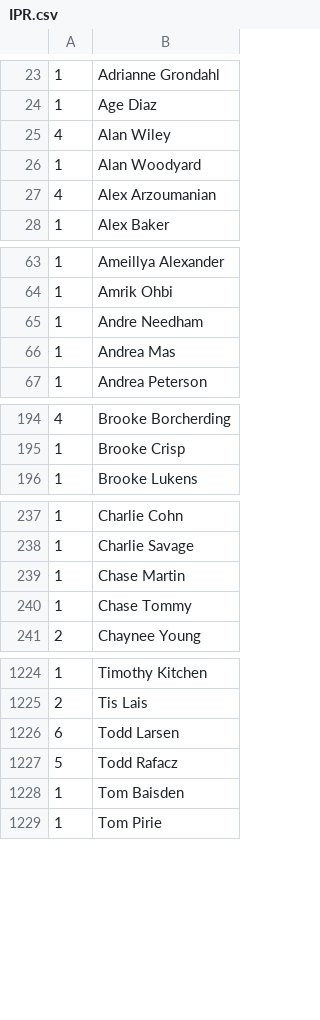
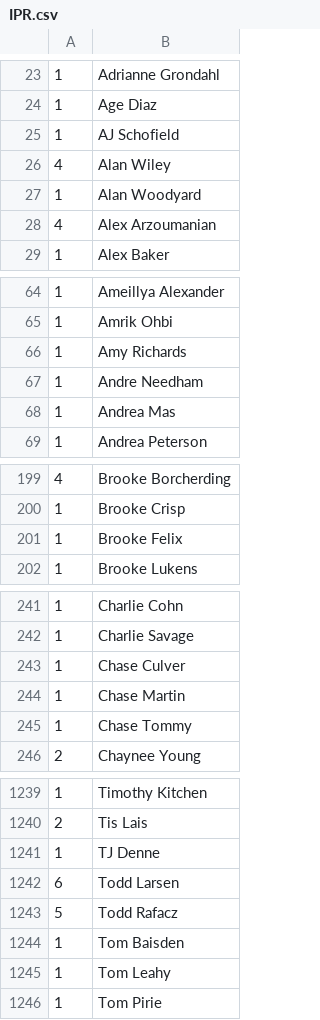
Before and after one commit to Invader-Zim/mnp-data-archive, a CSV file: IPR.csv, drawn as a sheet; only a part is shown, gaps mark what is left out; the diff covers the shown part only.

```diff
--- a/IPR.csv
+++ b/IPR.csv
@@ -24,2 +24,3 @@
 1,Age Diaz
+1,AJ Schofield
 4,Alan Wiley
@@ -64,2 +65,3 @@
 1,Amrik Ohbi
+1,Amy Richards
 1,Andre Needham
@@ -195,2 +200,3 @@
 1,Brooke Crisp
+1,Brooke Felix
 1,Brooke Lukens
@@ -238,2 +242,3 @@
 1,Charlie Savage
+1,Chase Culver
 1,Chase Martin
@@ -1225,2 +1240,3 @@
 2,Tis Lais
+1,TJ Denne
 6,Todd Larsen
@@ -1228,2 +1244,3 @@
 1,Tom Baisden
+1,Tom Leahy
 1,Tom Pirie
```
Also changed, not shown: 16 added rows, 3 removed rows, 11 moved rows and 2 edited cells elsewhere in this file.
